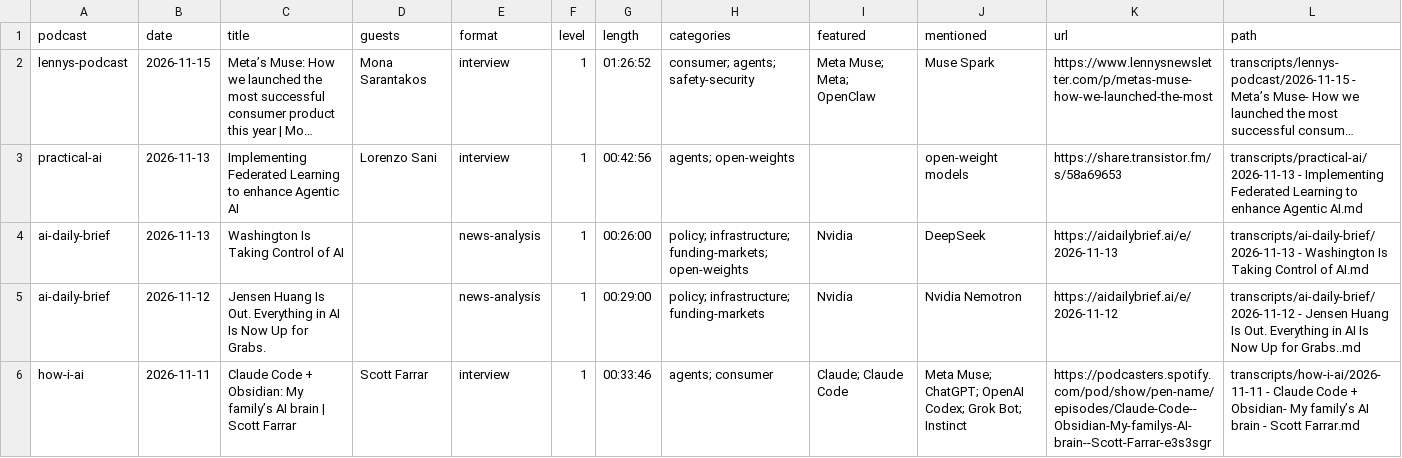
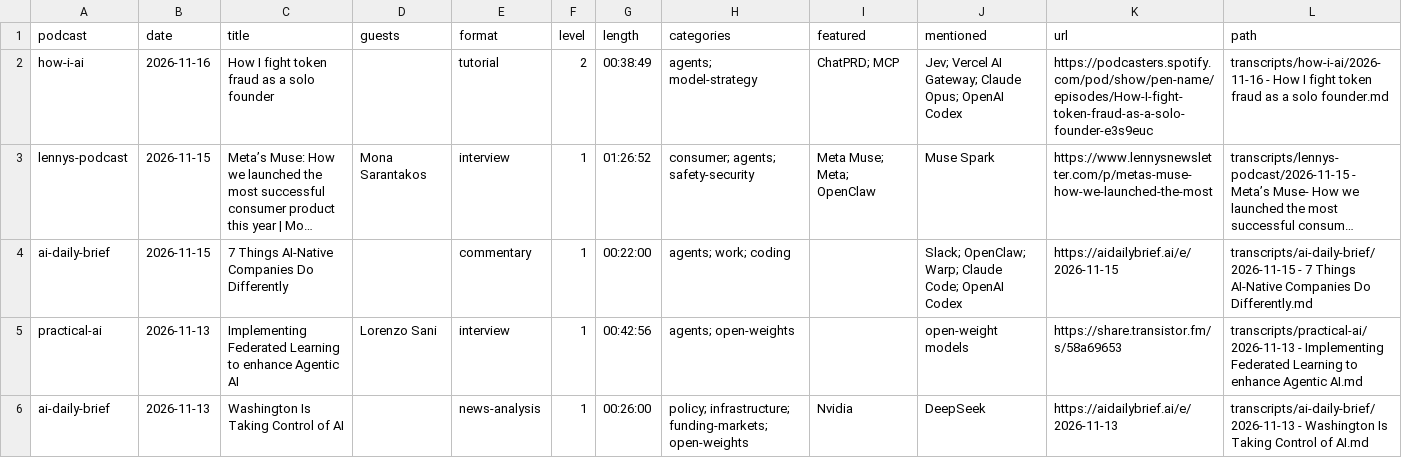
Before and after one commit to NikolasBM/PodScribe, a CSV file: catalog.csv, drawn as a sheet; only a part is shown; the shorter side is filled out with more unchanged rows; long unchanged cells end in …; the diff names each change by its address in the sheet, - before the commit and + after, or states it on an @@ line.

```diff
--- a/catalog.csv
+++ b/catalog.csv
+row 2: how-i-ai | 2026-11-16 | How I fight token fraud as a solo founder |  | tutorial | 2 | 00:38:49 | agents; model-strategy | ChatPRD; MCP | Jev; Vercel AI Gateway; Claude Opus; OpenAI Codex | https://podcasters.spotify.com/pod/show/pen-name/episodes/How-I-fight-token-fraud-as-a-solo-founder-e3s9euc | transcripts/how-i-ai/2026-11-16 - How I fight token fraud as a solo founder.md
+row 4: ai-daily-brief | 2026-11-15 | 7 Things AI-Native Companies Do Differently |  | commentary | 1 | 00:22:00 | agents; work; coding |  | Slack; OpenClaw; Warp; Claude Code; OpenAI Codex | https://aidailybrief.ai/e/2026-11-15 | transcripts/ai-daily-brief/2026-11-15 - 7 Things AI-Native Companies Do Differently.md
```
Also changed, not shown: 3 other files.
